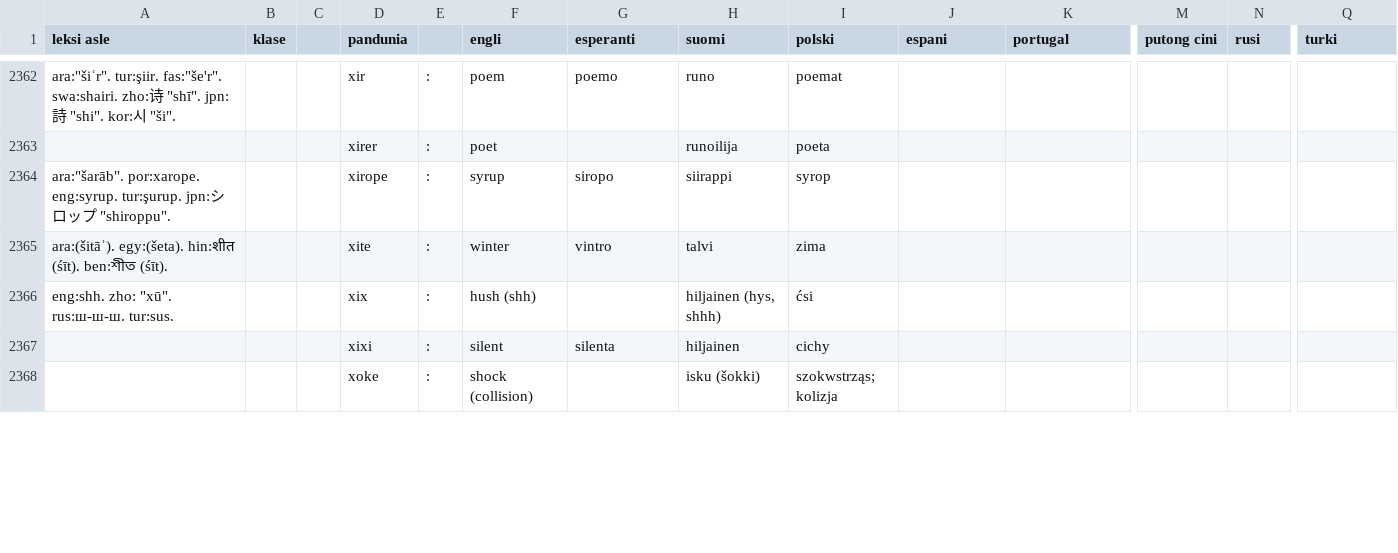
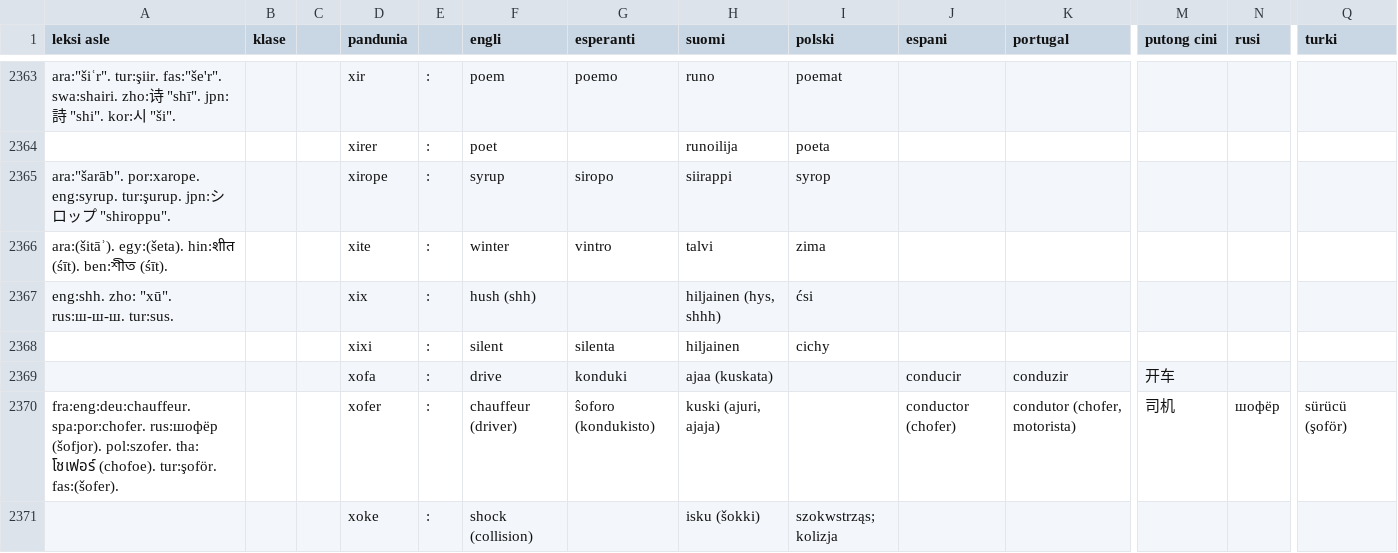
Before and after one commit to barumau/pandunia, a TSV file: pandunia-lekse.tsv, drawn as a sheet; only a part is shown, gaps mark what is left out; rows hold the shown columns only; the diff covers the shown part only; the diff names each change by its address in the sheet, - before the commit and + after, or states it on an @@ line.

```diff
--- a/pandunia-lekse.tsv
+++ b/pandunia-lekse.tsv
+row 2369:  |  |  | xofa | : | drive | konduki | ajaa (kuskata) |  | conducir | conduzir | 开车
+row 2370: fra:eng:deu:chauffeur. spa:por:chofer. rus:шофёр (šofjor). pol:szofer. tha: โชเฟอร์ (chofoe). tur:şoför. fas:(šofer). |  |  | xofer | : | chauffeur (driver) | ŝoforo (kondukisto) | kuski (ajuri, ajaja) |  | conductor (chofer) | condutor (chofer, motorista) | 司机 | шофёр | sürücü (şoför)
```
Also changed, not shown: 3 added rows, 2 removed rows and 12 edited cells elsewhere in this file, 12 other files.
